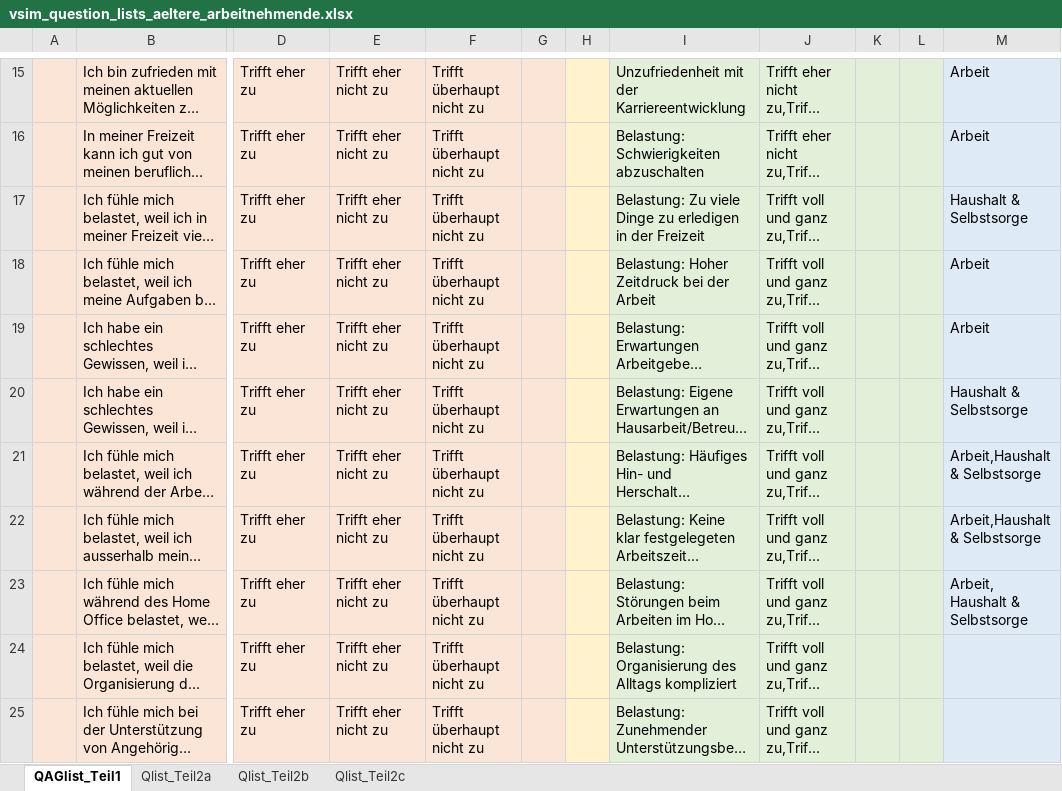
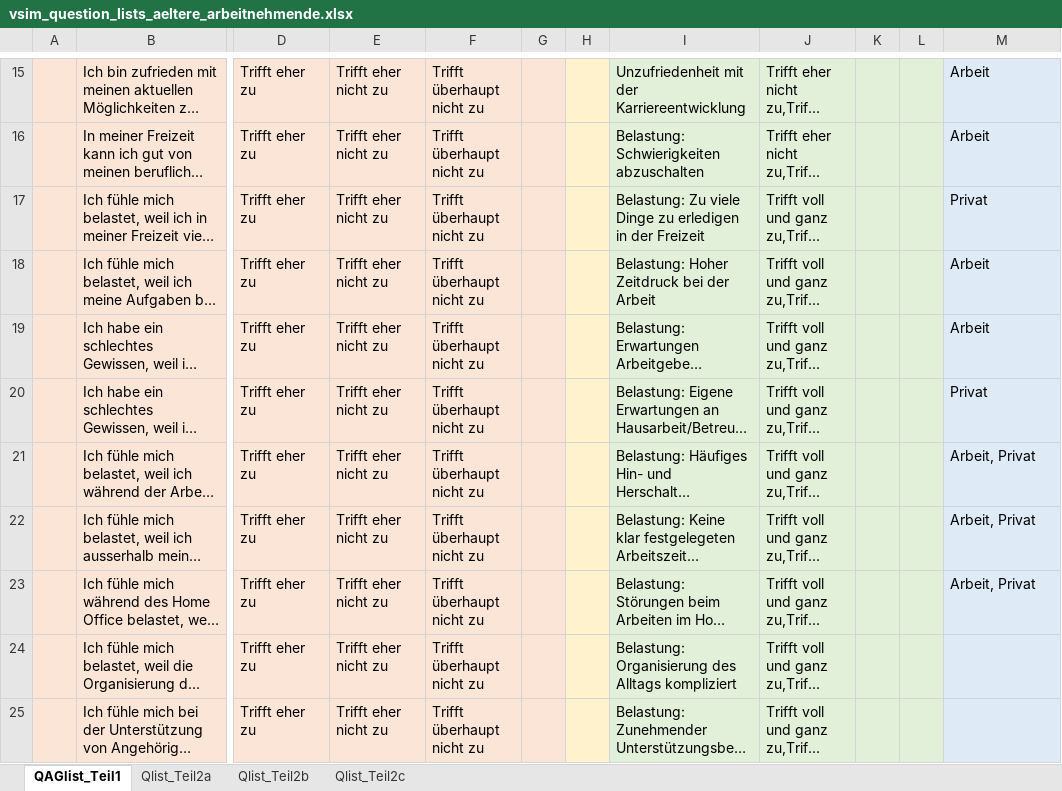
Before and after one commit to ims-fhs/vsim, an Excel workbook: inst/shiny-apps/vsim/data/vsim_question_lists_aeltere_arbeitnehmende.xlsx, sheet QAGlist_Teil1, drawn as a sheet; only a part is shown, gaps mark what is left out; long unchanged cells end in …; values as stored, in another font and other column widths than the file's, no borders; table styles not drawn; the diff covers the shown part only; the diff names each change by its address in the sheet, - before the commit and + after, or states it on an @@ line.

```diff
--- a/inst/shiny-apps/vsim/data/vsim_question_lists_aeltere_arbeitnehmende.xlsx (sheet QAGlist_Teil1)
+++ b/inst/shiny-apps/vsim/data/vsim_question_lists_aeltere_arbeitnehmende.xlsx (sheet QAGlist_Teil1)
-M17: Haushalt & Selbstsorge
+M17: Privat
-M20: Haushalt & Selbstsorge
+M20: Privat
-M21:M22: Arbeit,Haushalt & Selbstsorge
+M21:M22: Arbeit, Privat
-M23: Arbeit, Haushalt & Selbstsorge
+M23: Arbeit, Privat
```
Also changed, not shown: 10 edited cells elsewhere in this sheet, inst/shiny-apps/vsim/data/vsim_question_lists_kinderbetreuung.xlsx, 9 other files.
